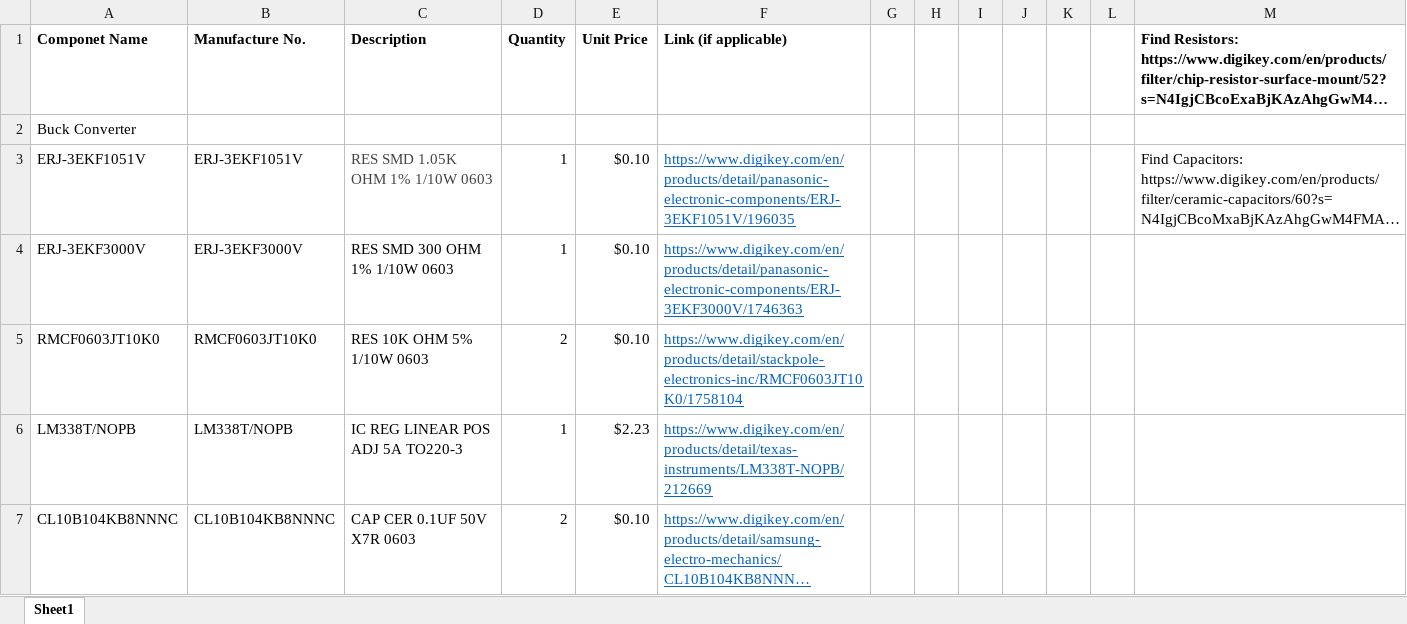
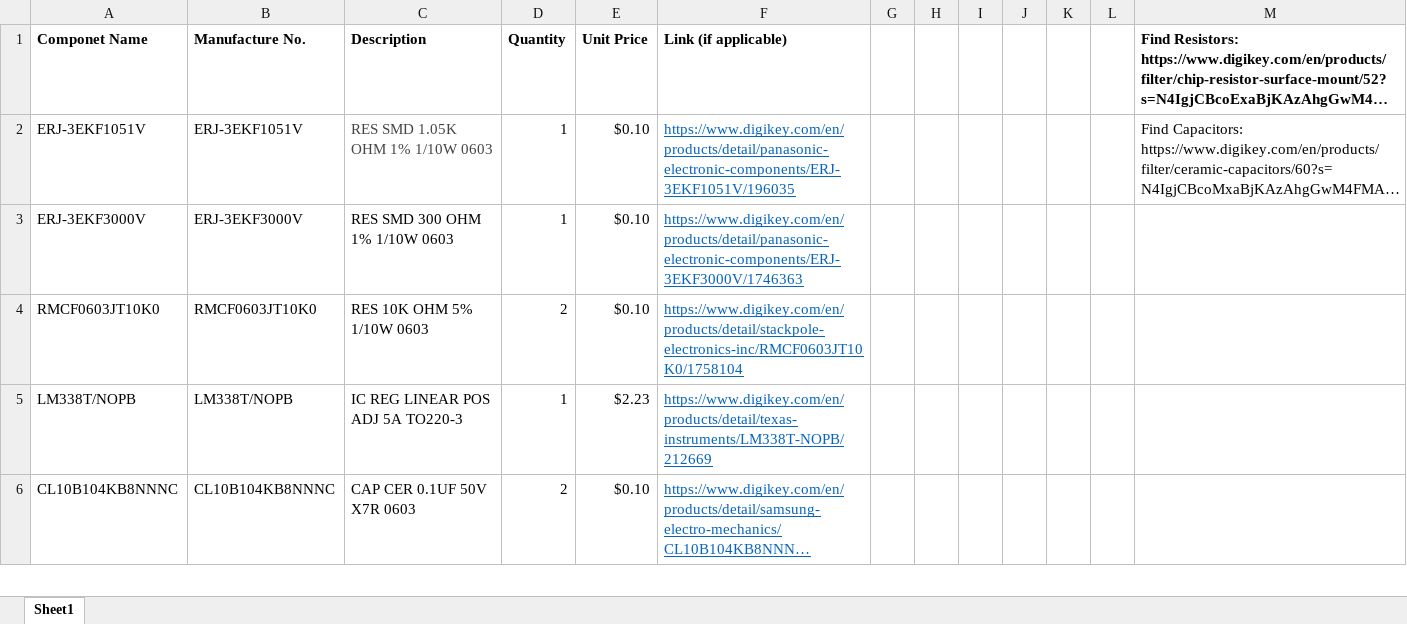
Before and after one commit to UF-Design-Build-Fly/PCB-Shield-Design, an Excel workbook: Parts/Componet List.xlsx, sheet Sheet1, drawn as a sheet; only a part is shown; long unchanged cells end in …; values as stored, in another font and other column widths than the file's, no borders; the diff names each change by its address in the sheet, - before the commit and + after, or states it on an @@ line.

Commit message:
Update Componet List.xlsx

```diff
--- a/Parts/Componet List.xlsx (sheet Sheet1)
+++ b/Parts/Componet List.xlsx (sheet Sheet1)
-row 2: Buck Converter
```
